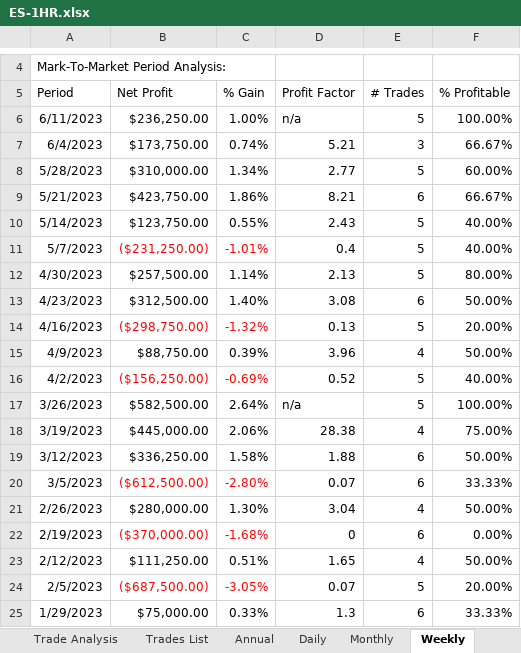
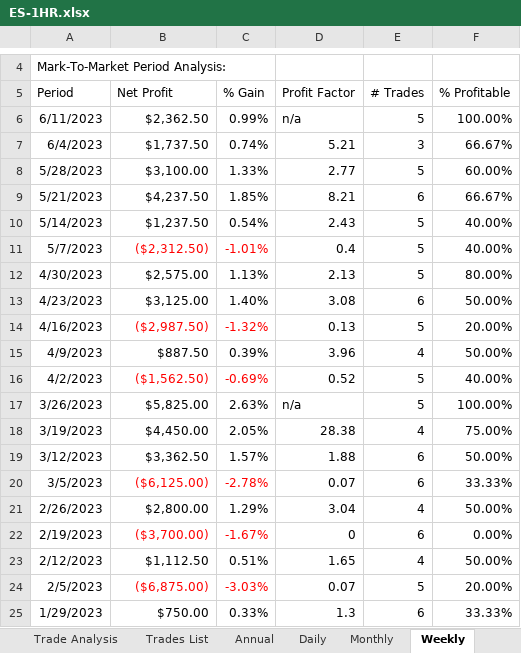
Before and after one commit to alexbernal0/QEP, an Excel workbook: ES-1HR.xlsx, sheet Weekly, drawn as a sheet; only a part is shown, gaps mark what is left out; values as stored, in another font and other column widths than the file's, no borders; the diff covers the shown part only; the diff names each change by its address in the sheet, - before the commit and + after, or states it on an @@ line.

```diff
--- a/ES-1HR.xlsx (sheet Weekly)
+++ b/ES-1HR.xlsx (sheet Weekly)
-B6 (Net Profit): $236,250.00
+B6 (Net Profit): $2,362.50
-C6 (% Gain): 1.00%
+C6 (% Gain): 0.99%
-B7 (Net Profit): $173,750.00
+B7 (Net Profit): $1,737.50
-B8 (Net Profit): $310,000.00
+B8 (Net Profit): $3,100.00
-C8 (% Gain): 1.34%
+C8 (% Gain): 1.33%
-B9 (Net Profit): $423,750.00
+B9 (Net Profit): $4,237.50
-C9 (% Gain): 1.86%
+C9 (% Gain): 1.85%
-B10 (Net Profit): $123,750.00
+B10 (Net Profit): $1,237.50
-C10 (% Gain): 0.55%
+C10 (% Gain): 0.54%
-B11 (Net Profit): ($231,250.00)
+B11 (Net Profit): ($2,312.50)
-B12 (Net Profit): $257,500.00
+B12 (Net Profit): $2,575.00
-C12 (% Gain): 1.14%
+C12 (% Gain): 1.13%
-B13 (Net Profit): $312,500.00
+B13 (Net Profit): $3,125.00
-B14 (Net Profit): ($298,750.00)
+B14 (Net Profit): ($2,987.50)
-B15 (Net Profit): $88,750.00
+B15 (Net Profit): $887.50
-B16 (Net Profit): ($156,250.00)
+B16 (Net Profit): ($1,562.50)
-B17 (Net Profit): $582,500.00
+B17 (Net Profit): $5,825.00
-C17 (% Gain): 2.64%
+C17 (% Gain): 2.63%
-B18 (Net Profit): $445,000.00
+B18 (Net Profit): $4,450.00
-C18 (% Gain): 2.06%
+C18 (% Gain): 2.05%
-B19 (Net Profit): $336,250.00
+B19 (Net Profit): $3,362.50
-C19 (% Gain): 1.58%
+C19 (% Gain): 1.57%
-B20 (Net Profit): ($612,500.00)
+B20 (Net Profit): ($6,125.00)
-C20 (% Gain): -2.80%
+C20 (% Gain): -2.78%
-B21 (Net Profit): $280,000.00
+B21 (Net Profit): $2,800.00
-C21 (% Gain): 1.30%
+C21 (% Gain): 1.29%
-B22 (Net Profit): ($370,000.00)
+B22 (Net Profit): ($3,700.00)
-C22 (% Gain): -1.68%
+C22 (% Gain): -1.67%
-B23 (Net Profit): $111,250.00
+B23 (Net Profit): $1,112.50
-B24 (Net Profit): ($687,500.00)
+B24 (Net Profit): ($6,875.00)
-C24 (% Gain): -3.05%
+C24 (% Gain): -3.03%
-B25 (Net Profit): $75,000.00
+B25 (Net Profit): $750.00
```
Also changed, not shown: 111 edited cells elsewhere in this sheet, sheet Trades List, sheet Monthly, sheet Trade Analysis, sheet Daily, sheet Performance Summary, sheet Annual, 1 more sheet.
